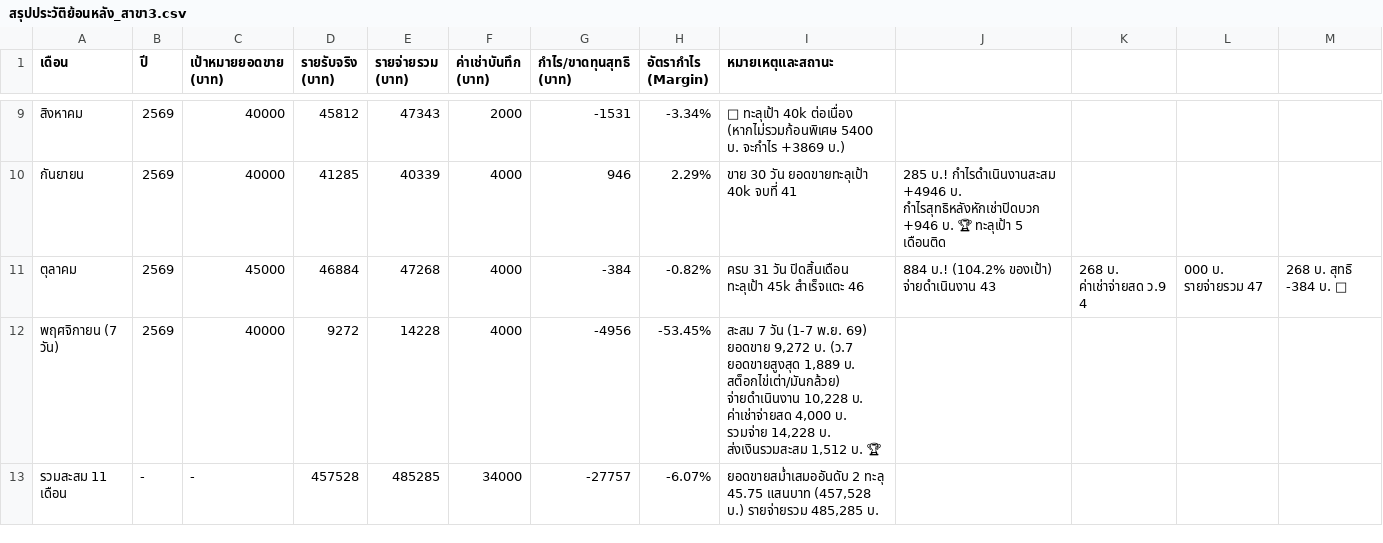
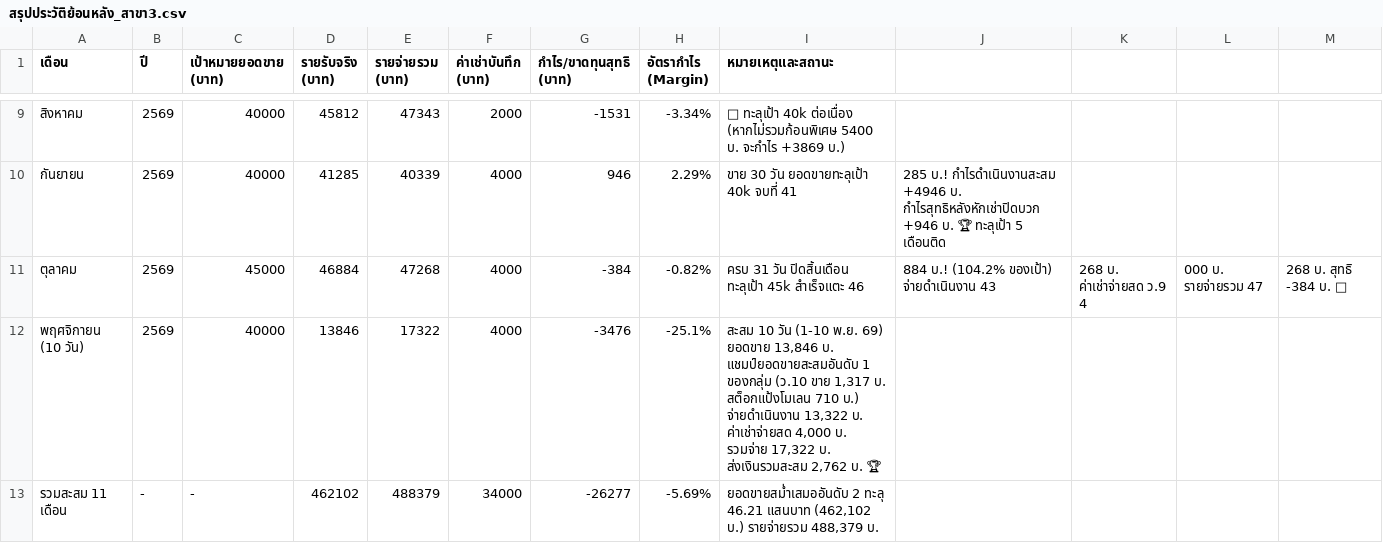
Before and after one commit to dewsun8-18/dew, a CSV file: สรุปประวัติย้อนหลัง_สาขา3.csv, drawn as a sheet; only a part is shown, gaps mark what is left out.

Commit message:
update: daily financial records Day 8 - Day 10 (8-10 Nov 2569) across all 4 branches

```diff
--- a/สรุปประวัติย้อนหลัง_สาขา3.csv
+++ b/สรุปประวัติย้อนหลัง_สาขา3.csv
@@ -11,3 +11,3 @@
 ตุลาคม,2569,45000,46884,47268,4000,-384,-0.82%,ครบ 31 วัน ปิดสิ้นเดือน ทะลุเป้า 45k สำเร็จแตะ 46,884 บ.! (104.2% ของเป้า) จ่ายดำเนินงาน 43,268 บ. ค่าเช่าจ่ายสด ว.9 4,000 บ. รายจ่ายรวม 47,268 บ. สุทธิ -384 บ. 🥈
-พฤศจิกายน (7 วัน),2569,40000,9272,14228,4000,-4956,-53.45%,"สะสม 7 วัน (1-7 พ.ย. 69) ยอดขาย 9,272 บ. (ว.7 ยอดขายสูงสุด 1,889 บ. สต็อกไข่เต่า/มันกล้วย) จ่ายดำเนินงาน 10,228 บ. ค่าเช่าจ่ายสด 4,000 บ. รวมจ่าย 14,228 บ. ส่งเงินรวมสะสม 1,512 บ. 🏆"
-รวมสะสม 11 เดือน,-,-,457528,485285,34000,-27757,-6.07%,"ยอดขายสม่ำเสมออันดับ 2 ทะลุ 45.75 แสนบาท (457,528 บ.) รายจ่ายรวม 485,285 บ."
+พฤศจิกายน (10 วัน),2569,40000,13846,17322,4000,-3476,-25.1%,"สะสม 10 วัน (1-10 พ.ย. 69) ยอดขาย 13,846 บ. แชมป์ยอดขายสะสมอันดับ 1 ของกลุ่ม (ว.10 ขาย 1,317 บ. สต็อกแป้งโมเลน 710 บ.) จ่ายดำเนินงาน 13,322 บ. ค่าเช่าจ่ายสด 4,000 บ. รวมจ่าย 17,322 บ. ส่งเงินรวมสะสม 2,762 บ. 🏆"
+รวมสะสม 11 เดือน,-,-,462102,488379,34000,-26277,-5.69%,"ยอดขายสม่ำเสมออันดับ 2 ทะลุ 46.21 แสนบาท (462,102 บ.) รายจ่ายรวม 488,379 บ."
```
